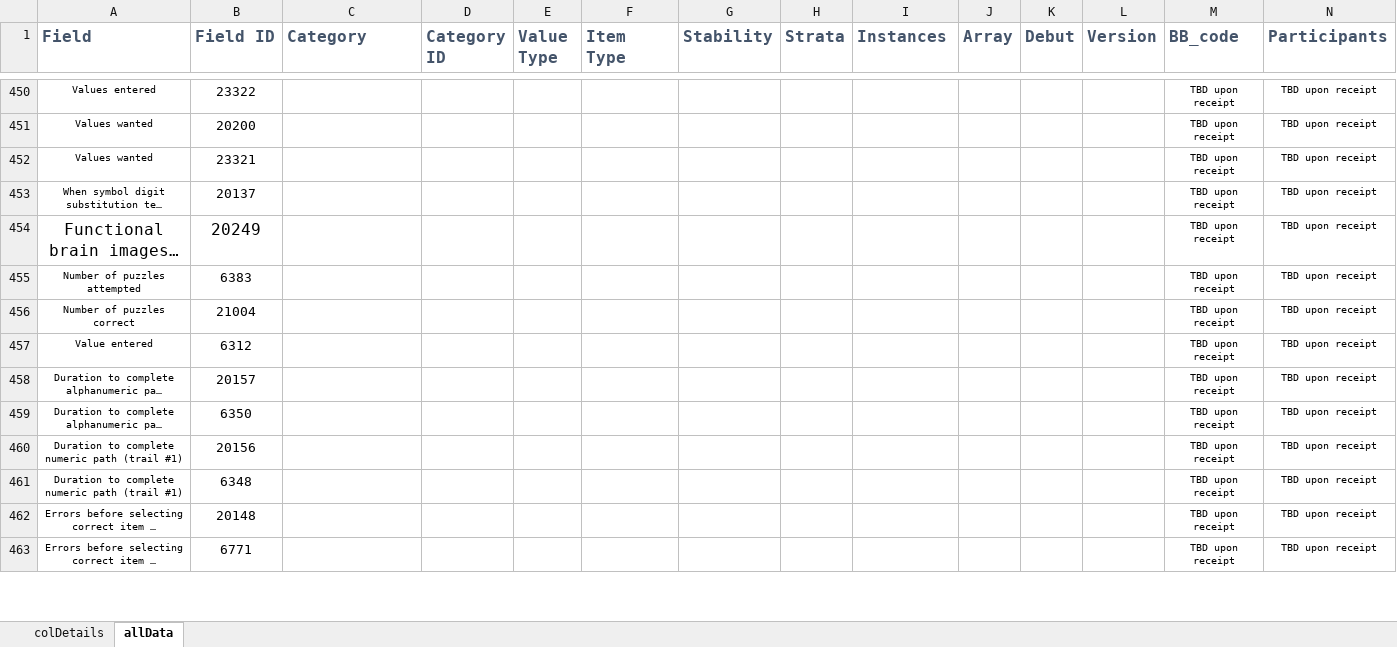
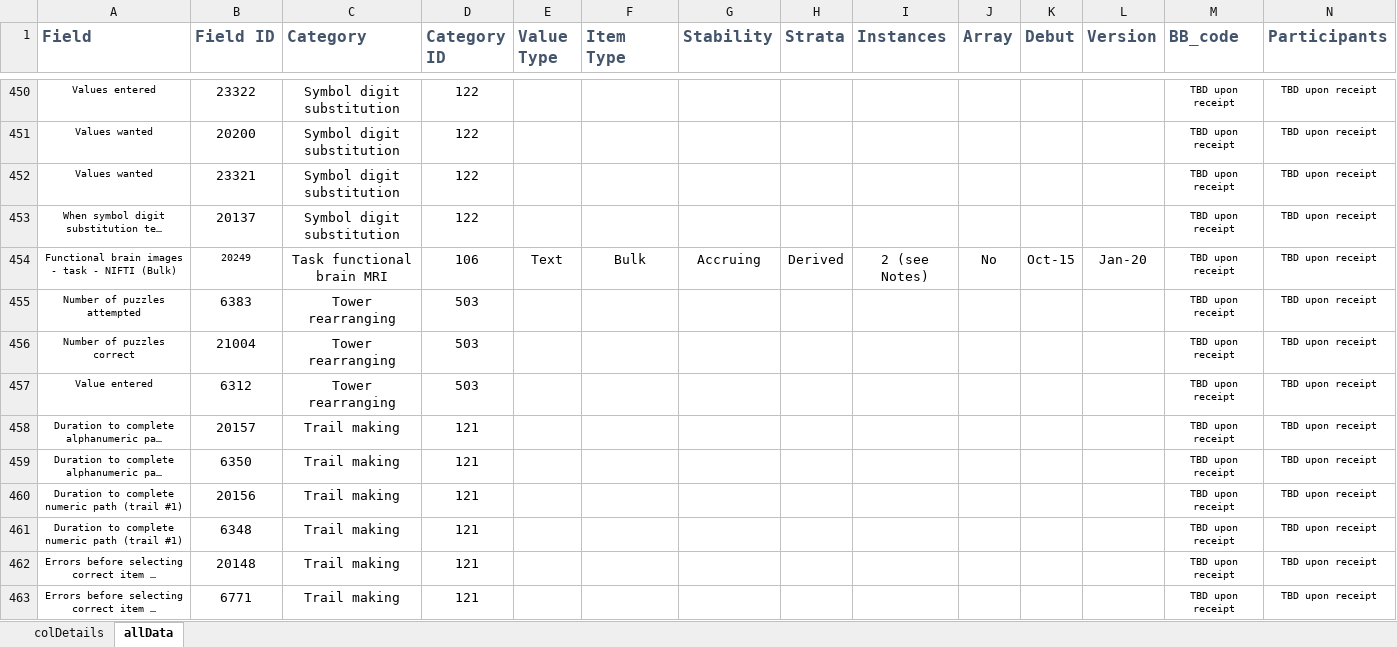
Before and after one commit to factitious/raeBiobank_workingBrain, an Excel workbook: RR/workingBrain_dataFields.xlsx, sheet allData, drawn as a sheet; only a part is shown, gaps mark what is left out; long unchanged cells end in …; values as stored, in another font and other column widths than the file's, no borders; the diff covers the shown part only; the diff names each change by its address in the sheet, - before the commit and + after, or states it on an @@ line.

Commit message:
Updated dataFields.xlsx
Finished Category + Category ID

```diff
--- a/RR/workingBrain_dataFields.xlsx (sheet allData)
+++ b/RR/workingBrain_dataFields.xlsx (sheet allData)
-C450:C453 (Category): (empty)
+C450:C453 (Category): Symbol digit substitution
-D450:D453 (Category ID): (empty)
+D450:D453 (Category ID): 122
@@ A454:B454 text size: smaller @@
-C454 (Category): (empty)
+C454 (Category): Task functional brain MRI
-D454 (Category ID): (empty)
+D454 (Category ID): 106
-E454 (Value Type): (empty)
+E454 (Value Type): Text
-F454 (Item Type): (empty)
+F454 (Item Type): Bulk
-G454 (Stability): (empty)
+G454 (Stability): Accruing
-H454 (Strata): (empty)
+H454 (Strata): Derived
-I454 (Instances): (empty)
+I454 (Instances): 2 (see Notes)
-J454 (Array): (empty)
+J454 (Array): No
-K454 (Debut): (empty)
+K454 (Debut): Oct-15
-L454 (Version): (empty)
+L454 (Version): Jan-20
-C455:C457 (Category): (empty)
+C455:C457 (Category): Tower rearranging
-D455:D457 (Category ID): (empty)
+D455:D457 (Category ID): 503
-C458:C463 (Category): (empty)
+C458:C463 (Category): Trail making
-D458:D463 (Category ID): (empty)
+D458:D463 (Category ID): 121
```
Also changed, not shown: 166 edited cells elsewhere in this sheet, 1 other file.
